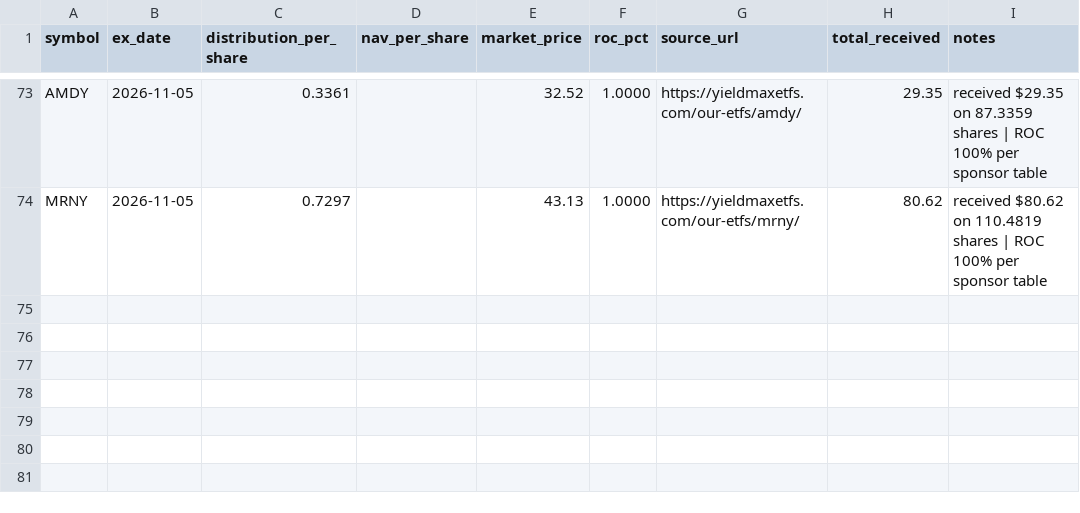
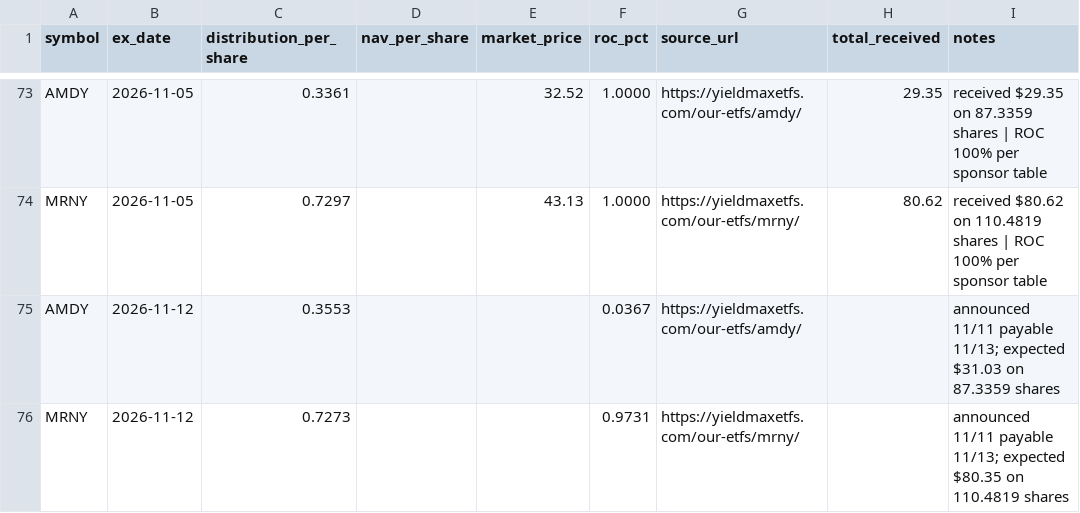
Before and after one commit to kevin-mumaw/income-portfolio-guardian, a CSV file: data/distributions.csv, drawn as a sheet; only a part is shown, gaps mark what is left out; the diff names each change by its address in the sheet, - before the commit and + after, or states it on an @@ line.

Commit message:
Log AMDY and MRNY 2026-11-12 distributions

```diff
--- a/data/distributions.csv
+++ b/data/distributions.csv
+row 75: AMDY | 2026-11-12 | 0.3553 |  |  | 0.0367 | https://yieldmaxetfs.com/our-etfs/amdy/ |  | announced 11/11 payable 11/13; expected $31.03 on 87.3359 shares
+row 76: MRNY | 2026-11-12 | 0.7273 |  |  | 0.9731 | https://yieldmaxetfs.com/our-etfs/mrny/ |  | announced 11/11 payable 11/13; expected $80.35 on 110.4819 shares
```
